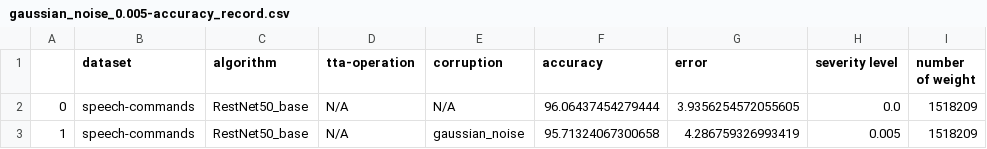
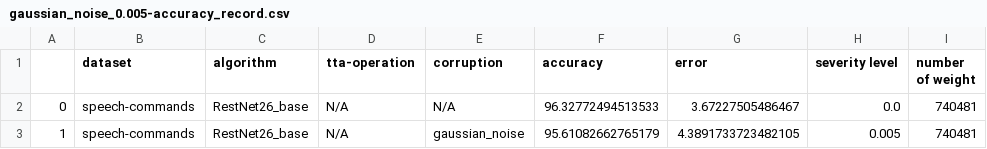
Before and after one commit to Andy-Shao/TTA-in-AC, a CSV file: result/speech-commands/ttt/time_shift_analysis/gaussian_noise_0.005-accuracy_record.csv, drawn as a sheet.

```diff
--- a/result/speech-commands/ttt/time_shift_analysis/gaussian_noise_0.005-accuracy_record.csv
+++ b/result/speech-commands/ttt/time_shift_analysis/gaussian_noise_0.005-accuracy_record.csv
@@ -1,3 +1,3 @@
 ,dataset,algorithm,tta-operation,corruption,accuracy,error,severity level,number of weight
-0,speech-commands,RestNet50_base,N/A,N/A,96.06437454279444,3.9356254572055605,0.0,1518209
-1,speech-commands,RestNet50_base,N/A,gaussian_noise,95.71324067300658,4.286759326993419,0.005,1518209
+0,speech-commands,RestNet26_base,N/A,N/A,96.32772494513533,3.67227505486467,0.0,740481
+1,speech-commands,RestNet26_base,N/A,gaussian_noise,95.61082662765179,4.3891733723482105,0.005,740481
```
Also changed, not shown: result/speech-commands/ttt/time_shift_analysis/background_10.0-accuracy_record.csv, result/speech-commands/ttt/time_shift_analysis/background_3.0-accuracy_record.csv, 6 other files.
